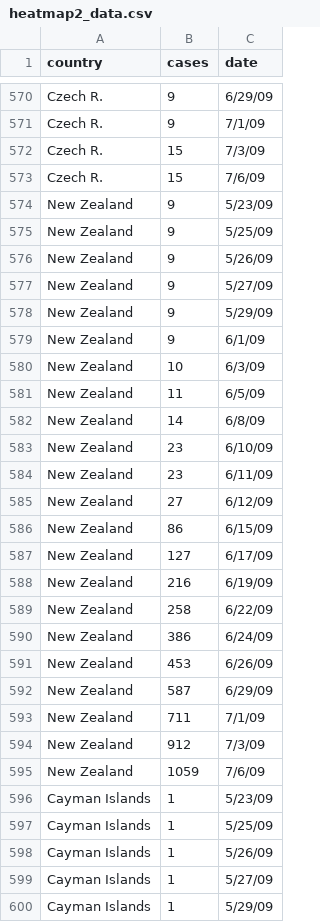
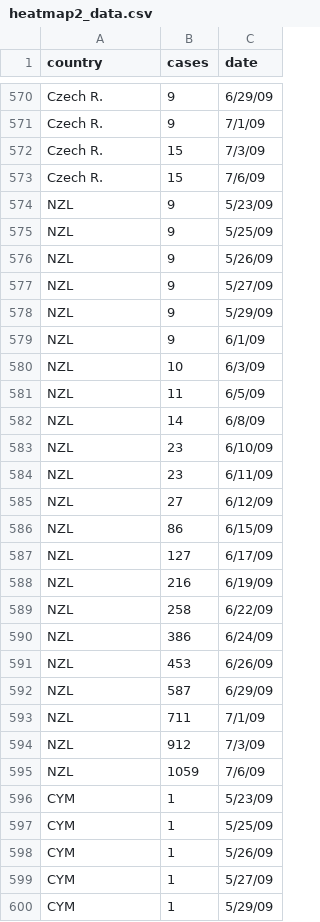
Before and after one commit to ukjae0032/info-vis, a CSV file: blog/templates/blog/heatmap2_data.csv, drawn as a sheet; only a part is shown, gaps mark what is left out; the diff covers the shown part only.

```diff
--- a/blog/templates/blog/heatmap2_data.csv
+++ b/blog/templates/blog/heatmap2_data.csv
@@ -573,28 +573,28 @@ Czech R.,15,7/3/09
 Czech R.,15,7/6/09
-New Zealand,9,5/23/09
-New Zealand,9,5/25/09
-New Zealand,9,5/26/09
-New Zealand,9,5/27/09
-New Zealand,9,5/29/09
-New Zealand,9,6/1/09
-New Zealand,10,6/3/09
-New Zealand,11,6/5/09
-New Zealand,14,6/8/09
-New Zealand,23,6/10/09
-New Zealand,23,6/11/09
-New Zealand,27,6/12/09
-New Zealand,86,6/15/09
-New Zealand,127,6/17/09
-New Zealand,216,6/19/09
-New Zealand,258,6/22/09
-New Zealand,386,6/24/09
-New Zealand,453,6/26/09
-New Zealand,587,6/29/09
-New Zealand,711,7/1/09
-New Zealand,912,7/3/09
-New Zealand,1059,7/6/09
-Cayman Islands,1,5/23/09
-Cayman Islands,1,5/25/09
-Cayman Islands,1,5/26/09
-Cayman Islands,1,5/27/09
-Cayman Islands,1,5/29/09
+NZL,9,5/23/09
+NZL,9,5/25/09
+NZL,9,5/26/09
+NZL,9,5/27/09
+NZL,9,5/29/09
+NZL,9,6/1/09
+NZL,10,6/3/09
+NZL,11,6/5/09
+NZL,14,6/8/09
+NZL,23,6/10/09
+NZL,23,6/11/09
+NZL,27,6/12/09
+NZL,86,6/15/09
+NZL,127,6/17/09
+NZL,216,6/19/09
+NZL,258,6/22/09
+NZL,386,6/24/09
+NZL,453,6/26/09
+NZL,587,6/29/09
+NZL,711,7/1/09
+NZL,912,7/3/09
+NZL,1059,7/6/09
+CYM,1,5/23/09
+CYM,1,5/25/09
+CYM,1,5/26/09
+CYM,1,5/27/09
+CYM,1,5/29/09
```
Also changed, not shown: 127 edited cells elsewhere in this file, 1 other file.
